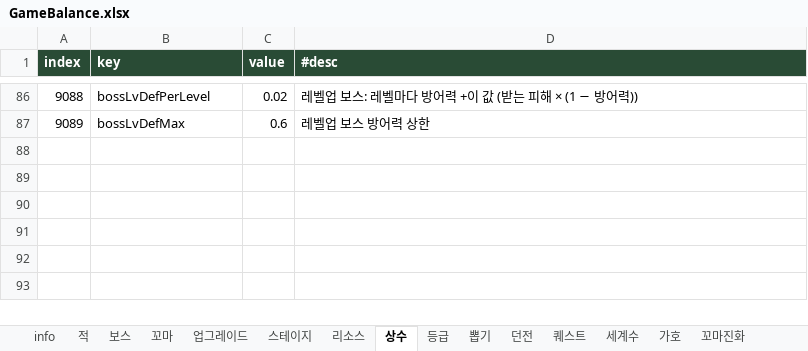
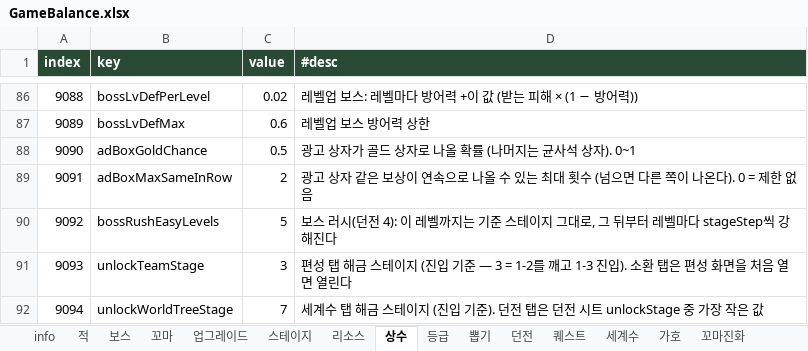
Before and after one commit to LKH1134/MMM_Mobile, an Excel workbook: Assets/Data/Tables/GameBalance.xlsx, sheet 상수, drawn as a sheet; only a part is shown, gaps mark what is left out; values as stored, in another font and other column widths than the file's, no borders; the diff names each change by its address in the sheet, - before the commit and + after, or states it on an @@ line.

```diff
--- a/Assets/Data/Tables/GameBalance.xlsx (sheet 상수)
+++ b/Assets/Data/Tables/GameBalance.xlsx (sheet 상수)
+row 88: 9090 | adBoxGoldChance | 0.5 | 광고 상자가 골드 상자로 나올 확률 (나머지는 균사석 상자). 0~1
+row 89: 9091 | adBoxMaxSameInRow | 2 | 광고 상자 같은 보상이 연속으로 나올 수 있는 최대 횟수 (넘으면 다른 쪽이 나온다). 0 = 제한 없음
+row 90: 9092 | bossRushEasyLevels | 5 | 보스 러시(던전 4): 이 레벨까지는 기준 스테이지 그대로, 그 뒤부터 레벨마다 stageStep씩 강해진다
+row 91: 9093 | unlockTeamStage | 3 | 편성 탭 해금 스테이지 (진입 기준 — 3 = 1-2를 깨고 1-3 진입). 소환 탭은 편성 화면을 처음 열면 열린다
+row 92: 9094 | unlockWorldTreeStage | 7 | 세계수 탭 해금 스테이지 (진입 기준). 던전 탭은 던전 시트 unlockStage 중 가장 작은 값
```
Also changed, not shown: sheet info, sheet 리소스, other sheet tabs, 11 other files.
